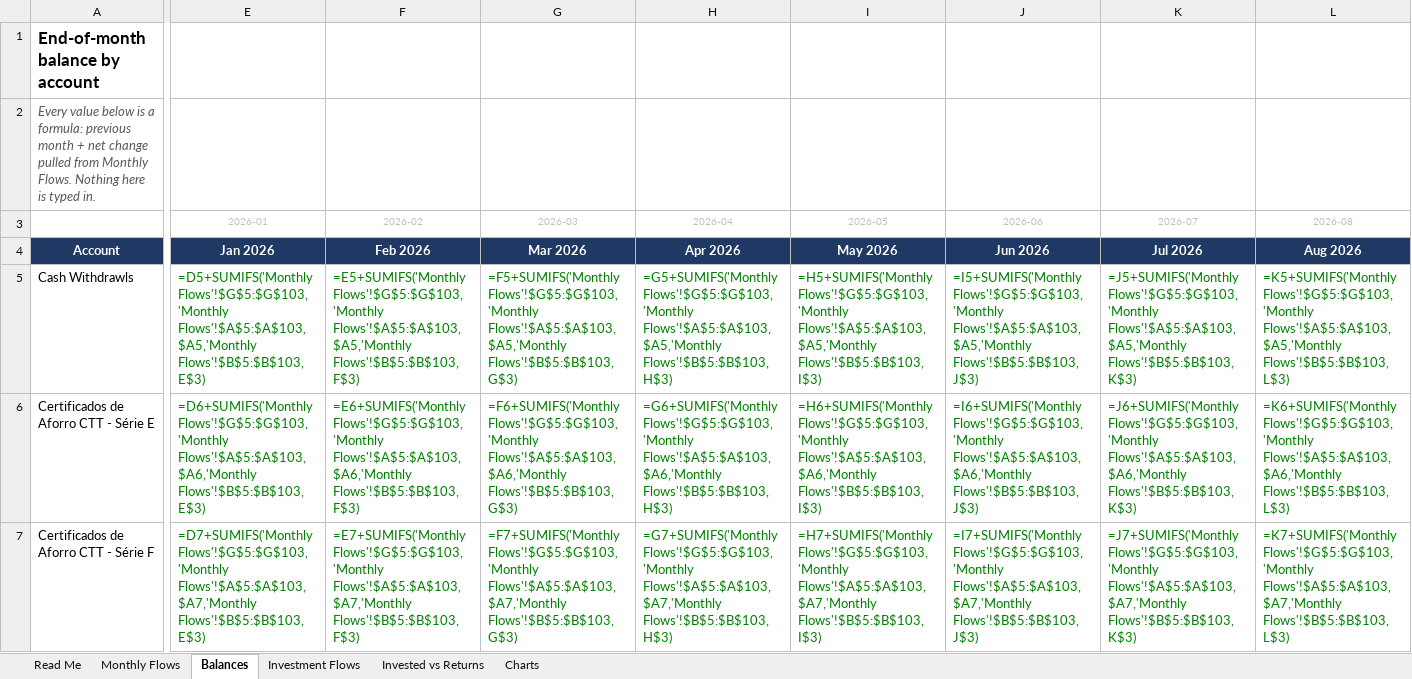
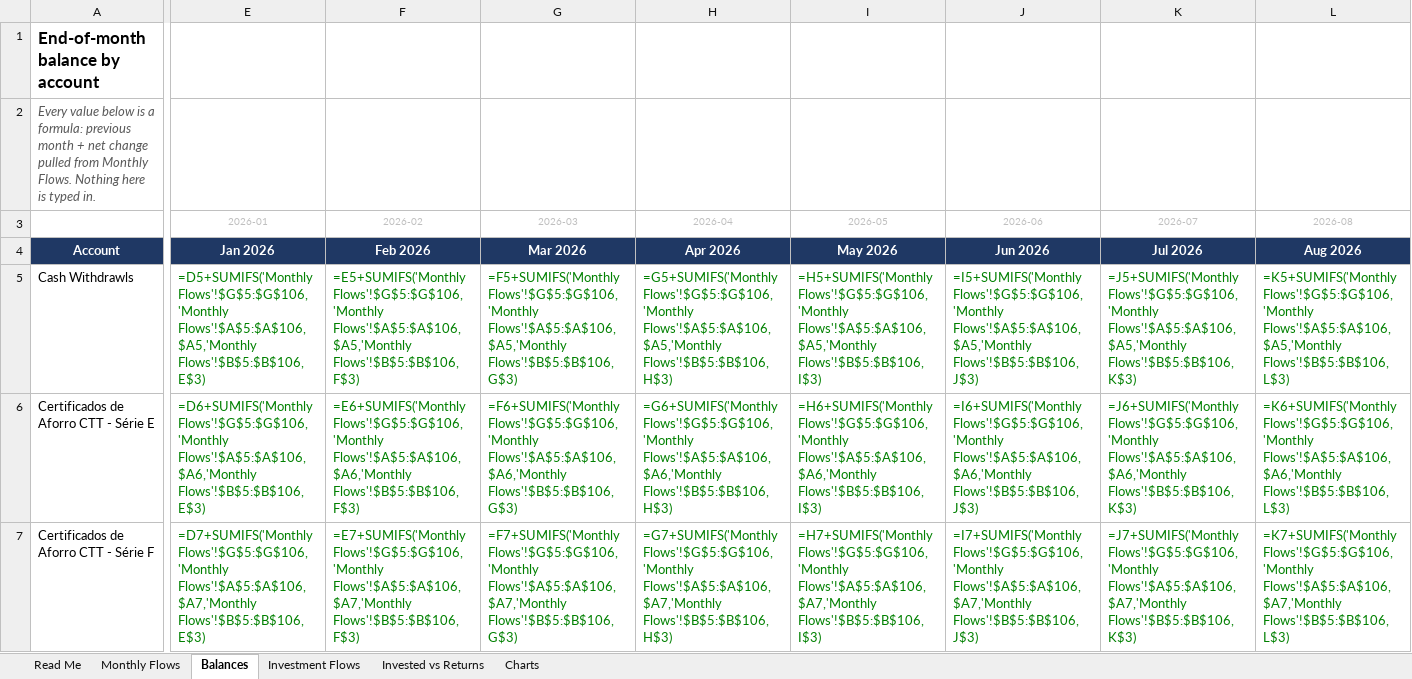
Before and after one commit to luishenriquerochadesousa-del/claude-repository, an Excel workbook: finances/835fda132acd9920/Account Balances 2026.xlsx, sheet Balances, drawn as a sheet; only a part is shown, gaps mark what is left out; values as stored, in another font and other column widths than the file's, no borders; formulas without a stored value are shown as written; the diff covers the shown part only; the diff names each change by its address in the sheet, - before the commit and + after, or states it on an @@ line.

```diff
--- a/finances/835fda132acd9920/Account Balances 2026.xlsx (sheet Balances)
+++ b/finances/835fda132acd9920/Account Balances 2026.xlsx (sheet Balances)
-E5 (2026-01): =D5+SUMIFS('Monthly Flows'!$G$5:$G$103,'Monthly Flows'!$A$5:$A$103,$A5,'Monthly Flows'!$B$5:$B$103,E$3)
+E5 (2026-01): =D5+SUMIFS('Monthly Flows'!$G$5:$G$106,'Monthly Flows'!$A$5:$A$106,$A5,'Monthly Flows'!$B$5:$B$106,E$3)
-F5 (2026-02): =E5+SUMIFS('Monthly Flows'!$G$5:$G$103,'Monthly Flows'!$A$5:$A$103,$A5,'Monthly Flows'!$B$5:$B$103,F$3)
+F5 (2026-02): =E5+SUMIFS('Monthly Flows'!$G$5:$G$106,'Monthly Flows'!$A$5:$A$106,$A5,'Monthly Flows'!$B$5:$B$106,F$3)
-G5 (2026-03): =F5+SUMIFS('Monthly Flows'!$G$5:$G$103,'Monthly Flows'!$A$5:$A$103,$A5,'Monthly Flows'!$B$5:$B$103,G$3)
+G5 (2026-03): =F5+SUMIFS('Monthly Flows'!$G$5:$G$106,'Monthly Flows'!$A$5:$A$106,$A5,'Monthly Flows'!$B$5:$B$106,G$3)
-H5 (2026-04): =G5+SUMIFS('Monthly Flows'!$G$5:$G$103,'Monthly Flows'!$A$5:$A$103,$A5,'Monthly Flows'!$B$5:$B$103,H$3)
+H5 (2026-04): =G5+SUMIFS('Monthly Flows'!$G$5:$G$106,'Monthly Flows'!$A$5:$A$106,$A5,'Monthly Flows'!$B$5:$B$106,H$3)
-I5 (2026-05): =H5+SUMIFS('Monthly Flows'!$G$5:$G$103,'Monthly Flows'!$A$5:$A$103,$A5,'Monthly Flows'!$B$5:$B$103,I$3)
+I5 (2026-05): =H5+SUMIFS('Monthly Flows'!$G$5:$G$106,'Monthly Flows'!$A$5:$A$106,$A5,'Monthly Flows'!$B$5:$B$106,I$3)
-J5 (2026-06): =I5+SUMIFS('Monthly Flows'!$G$5:$G$103,'Monthly Flows'!$A$5:$A$103,$A5,'Monthly Flows'!$B$5:$B$103,J$3)
+J5 (2026-06): =I5+SUMIFS('Monthly Flows'!$G$5:$G$106,'Monthly Flows'!$A$5:$A$106,$A5,'Monthly Flows'!$B$5:$B$106,J$3)
-K5 (2026-07): =J5+SUMIFS('Monthly Flows'!$G$5:$G$103,'Monthly Flows'!$A$5:$A$103,$A5,'Monthly Flows'!$B$5:$B$103,K$3)
+K5 (2026-07): =J5+SUMIFS('Monthly Flows'!$G$5:$G$106,'Monthly Flows'!$A$5:$A$106,$A5,'Monthly Flows'!$B$5:$B$106,K$3)
-L5 (2026-08): =K5+SUMIFS('Monthly Flows'!$G$5:$G$103,'Monthly Flows'!$A$5:$A$103,$A5,'Monthly Flows'!$B$5:$B$103,L$3)
+L5 (2026-08): =K5+SUMIFS('Monthly Flows'!$G$5:$G$106,'Monthly Flows'!$A$5:$A$106,$A5,'Monthly Flows'!$B$5:$B$106,L$3)
-E6 (2026-01): =D6+SUMIFS('Monthly Flows'!$G$5:$G$103,'Monthly Flows'!$A$5:$A$103,$A6,'Monthly Flows'!$B$5:$B$103,E$3)
+E6 (2026-01): =D6+SUMIFS('Monthly Flows'!$G$5:$G$106,'Monthly Flows'!$A$5:$A$106,$A6,'Monthly Flows'!$B$5:$B$106,E$3)
-F6 (2026-02): =E6+SUMIFS('Monthly Flows'!$G$5:$G$103,'Monthly Flows'!$A$5:$A$103,$A6,'Monthly Flows'!$B$5:$B$103,F$3)
+F6 (2026-02): =E6+SUMIFS('Monthly Flows'!$G$5:$G$106,'Monthly Flows'!$A$5:$A$106,$A6,'Monthly Flows'!$B$5:$B$106,F$3)
-G6 (2026-03): =F6+SUMIFS('Monthly Flows'!$G$5:$G$103,'Monthly Flows'!$A$5:$A$103,$A6,'Monthly Flows'!$B$5:$B$103,G$3)
+G6 (2026-03): =F6+SUMIFS('Monthly Flows'!$G$5:$G$106,'Monthly Flows'!$A$5:$A$106,$A6,'Monthly Flows'!$B$5:$B$106,G$3)
-H6 (2026-04): =G6+SUMIFS('Monthly Flows'!$G$5:$G$103,'Monthly Flows'!$A$5:$A$103,$A6,'Monthly Flows'!$B$5:$B$103,H$3)
+H6 (2026-04): =G6+SUMIFS('Monthly Flows'!$G$5:$G$106,'Monthly Flows'!$A$5:$A$106,$A6,'Monthly Flows'!$B$5:$B$106,H$3)
-I6 (2026-05): =H6+SUMIFS('Monthly Flows'!$G$5:$G$103,'Monthly Flows'!$A$5:$A$103,$A6,'Monthly Flows'!$B$5:$B$103,I$3)
+I6 (2026-05): =H6+SUMIFS('Monthly Flows'!$G$5:$G$106,'Monthly Flows'!$A$5:$A$106,$A6,'Monthly Flows'!$B$5:$B$106,I$3)
-J6 (2026-06): =I6+SUMIFS('Monthly Flows'!$G$5:$G$103,'Monthly Flows'!$A$5:$A$103,$A6,'Monthly Flows'!$B$5:$B$103,J$3)
+J6 (2026-06): =I6+SUMIFS('Monthly Flows'!$G$5:$G$106,'Monthly Flows'!$A$5:$A$106,$A6,'Monthly Flows'!$B$5:$B$106,J$3)
-K6 (2026-07): =J6+SUMIFS('Monthly Flows'!$G$5:$G$103,'Monthly Flows'!$A$5:$A$103,$A6,'Monthly Flows'!$B$5:$B$103,K$3)
+K6 (2026-07): =J6+SUMIFS('Monthly Flows'!$G$5:$G$106,'Monthly Flows'!$A$5:$A$106,$A6,'Monthly Flows'!$B$5:$B$106,K$3)
-L6 (2026-08): =K6+SUMIFS('Monthly Flows'!$G$5:$G$103,'Monthly Flows'!$A$5:$A$103,$A6,'Monthly Flows'!$B$5:$B$103,L$3)
+L6 (2026-08): =K6+SUMIFS('Monthly Flows'!$G$5:$G$106,'Monthly Flows'!$A$5:$A$106,$A6,'Monthly Flows'!$B$5:$B$106,L$3)
-E7 (2026-01): =D7+SUMIFS('Monthly Flows'!$G$5:$G$103,'Monthly Flows'!$A$5:$A$103,$A7,'Monthly Flows'!$B$5:$B$103,E$3)
+E7 (2026-01): =D7+SUMIFS('Monthly Flows'!$G$5:$G$106,'Monthly Flows'!$A$5:$A$106,$A7,'Monthly Flows'!$B$5:$B$106,E$3)
-F7 (2026-02): =E7+SUMIFS('Monthly Flows'!$G$5:$G$103,'Monthly Flows'!$A$5:$A$103,$A7,'Monthly Flows'!$B$5:$B$103,F$3)
+F7 (2026-02): =E7+SUMIFS('Monthly Flows'!$G$5:$G$106,'Monthly Flows'!$A$5:$A$106,$A7,'Monthly Flows'!$B$5:$B$106,F$3)
-G7 (2026-03): =F7+SUMIFS('Monthly Flows'!$G$5:$G$103,'Monthly Flows'!$A$5:$A$103,$A7,'Monthly Flows'!$B$5:$B$103,G$3)
+G7 (2026-03): =F7+SUMIFS('Monthly Flows'!$G$5:$G$106,'Monthly Flows'!$A$5:$A$106,$A7,'Monthly Flows'!$B$5:$B$106,G$3)
-H7 (2026-04): =G7+SUMIFS('Monthly Flows'!$G$5:$G$103,'Monthly Flows'!$A$5:$A$103,$A7,'Monthly Flows'!$B$5:$B$103,H$3)
+H7 (2026-04): =G7+SUMIFS('Monthly Flows'!$G$5:$G$106,'Monthly Flows'!$A$5:$A$106,$A7,'Monthly Flows'!$B$5:$B$106,H$3)
-I7 (2026-05): =H7+SUMIFS('Monthly Flows'!$G$5:$G$103,'Monthly Flows'!$A$5:$A$103,$A7,'Monthly Flows'!$B$5:$B$103,I$3)
+I7 (2026-05): =H7+SUMIFS('Monthly Flows'!$G$5:$G$106,'Monthly Flows'!$A$5:$A$106,$A7,'Monthly Flows'!$B$5:$B$106,I$3)
-J7 (2026-06): =I7+SUMIFS('Monthly Flows'!$G$5:$G$103,'Monthly Flows'!$A$5:$A$103,$A7,'Monthly Flows'!$B$5:$B$103,J$3)
+J7 (2026-06): =I7+SUMIFS('Monthly Flows'!$G$5:$G$106,'Monthly Flows'!$A$5:$A$106,$A7,'Monthly Flows'!$B$5:$B$106,J$3)
-K7 (2026-07): =J7+SUMIFS('Monthly Flows'!$G$5:$G$103,'Monthly Flows'!$A$5:$A$103,$A7,'Monthly Flows'!$B$5:$B$103,K$3)
+K7 (2026-07): =J7+SUMIFS('Monthly Flows'!$G$5:$G$106,'Monthly Flows'!$A$5:$A$106,$A7,'Monthly Flows'!$B$5:$B$106,K$3)
-L7 (2026-08): =K7+SUMIFS('Monthly Flows'!$G$5:$G$103,'Monthly Flows'!$A$5:$A$103,$A7,'Monthly Flows'!$B$5:$B$103,L$3)
+L7 (2026-08): =K7+SUMIFS('Monthly Flows'!$G$5:$G$106,'Monthly Flows'!$A$5:$A$106,$A7,'Monthly Flows'!$B$5:$B$106,L$3)
```
Also changed, not shown: 1 added row and 158 edited cells elsewhere in this sheet, sheet Invested vs Returns, sheet Monthly Flows, sheet Investment Flows, charts or pictures, 8 other files.
